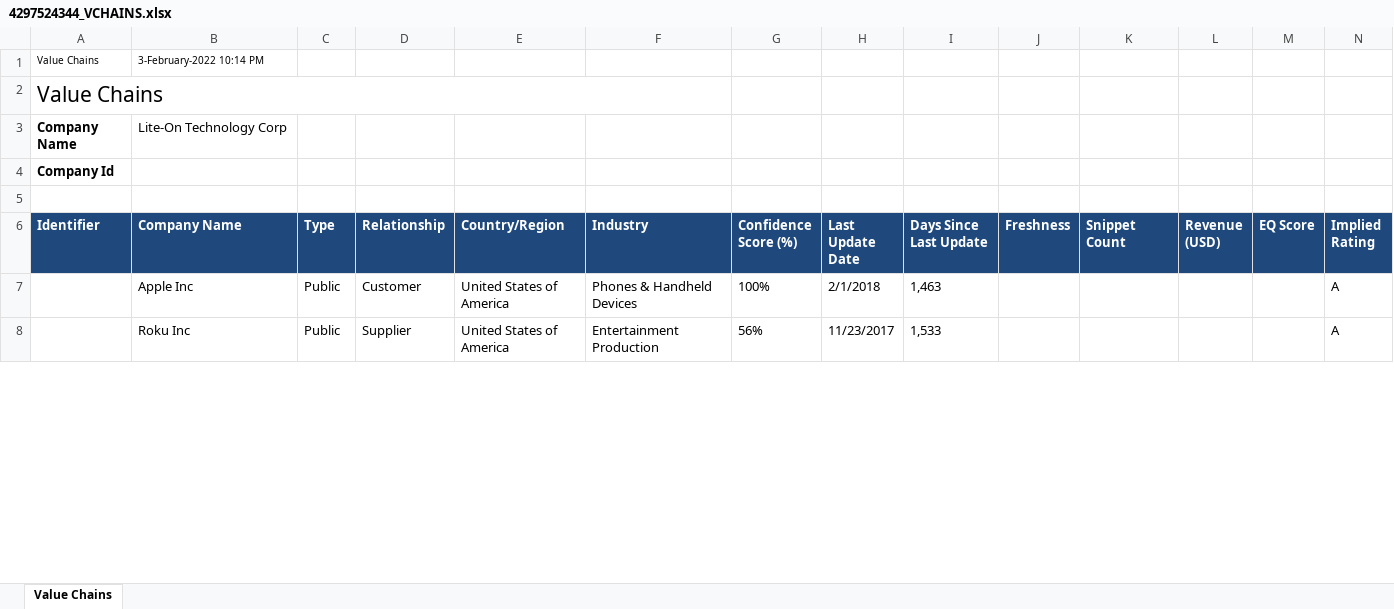
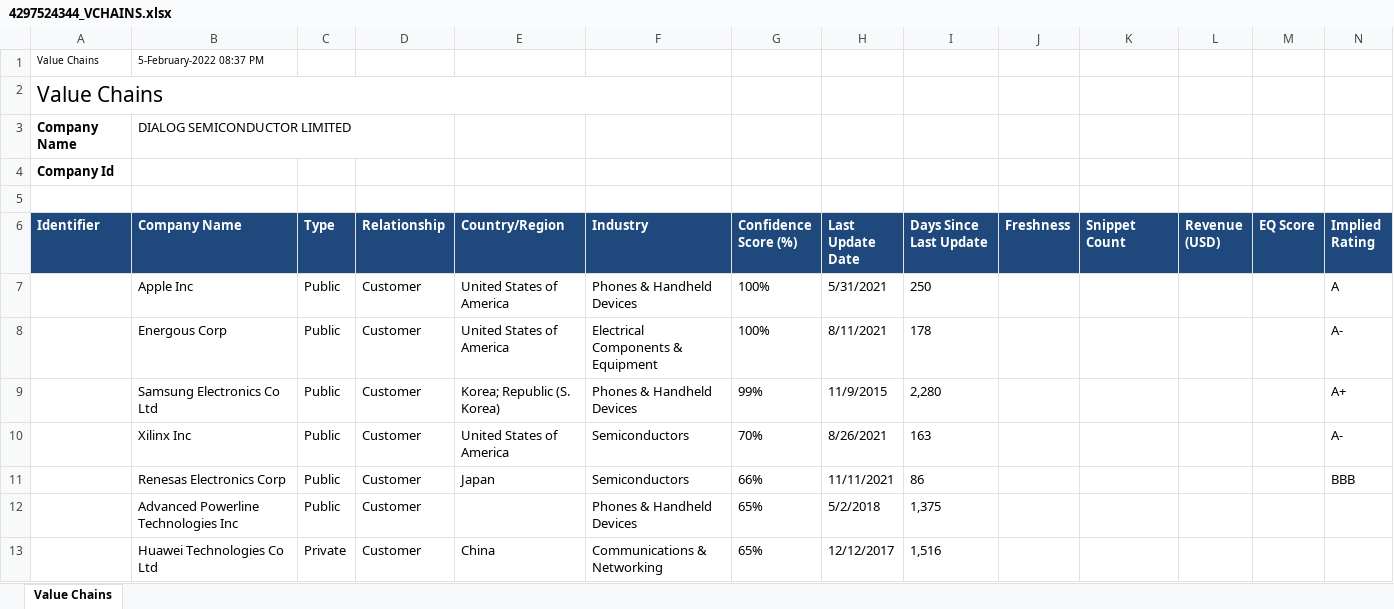
Before and after one commit to ronaldBuddys/supply-chain-extract, an Excel workbook: nlp/data/VCHAINS/4297524344_VCHAINS.xlsx, sheet Value Chains, drawn as a sheet; only a part is shown; values as stored, in another font and other column widths than the file's, no borders; removed rows and columns are numbered as before the commit, all else as after; the diff covers the shown part only; the diff names each change by its address in the sheet, - before the commit and + after, or states it on an @@ line.

Commit message:
previously downloaded excel files changed?

```diff
--- a/nlp/data/VCHAINS/4297524344_VCHAINS.xlsx (sheet Value Chains)
+++ b/nlp/data/VCHAINS/4297524344_VCHAINS.xlsx (sheet Value Chains)
-B1 (Company Name): 3-February-2022 10:14 PM
+B1 (Company Name): 5-February-2022 08:37 PM
-B3 (Company Name): Lite-On Technology Corp
+B3 (Company Name): DIALOG SEMICONDUCTOR LIMITED
-H7 (Last Update Date): 2/1/2018
+H7 (Last Update Date): 5/31/2021
-I7 (Days Since Last Update): 1,463
+I7 (Days Since Last Update): 250
-row 8:  | Roku Inc | Public | Supplier | United States of America | Entertainment Production | 56% | 11/23/2017 | 1,533 |  |  |  |  | A
+row 8:  | Energous Corp | Public | Customer | United States of America | Electrical Components & Equipment | 100% | 8/11/2021 | 178 |  |  |  |  | A-
+row 9:  | Samsung Electronics Co Ltd | Public | Customer | Korea; Republic (S. Korea) | Phones & Handheld Devices | 99% | 11/9/2015 | 2,280 |  |  |  |  | A+
+row 10:  | Xilinx Inc | Public | Customer | United States of America | Semiconductors | 70% | 8/26/2021 | 163 |  |  |  |  | A-
+row 11:  | Renesas Electronics Corp | Public | Customer | Japan | Semiconductors | 66% | 11/11/2021 | 86 |  |  |  |  | BBB
+row 12:  | Advanced Powerline Technologies Inc | Public | Customer |  | Phones & Handheld Devices | 65% | 5/2/2018 | 1,375
+row 13:  | Huawei Technologies Co Ltd | Private | Customer | China | Communications & Networking | 65% | 12/12/2017 | 1,516
```
Also changed, not shown: 11 added rows, 2 removed rows and 4 edited cells elsewhere in this sheet, nlp/data/VCHAINS/4296954028_VCHAINS.xlsx, nlp/data/VCHAINS/4298008836_VCHAINS.xlsx, 3 other files.
